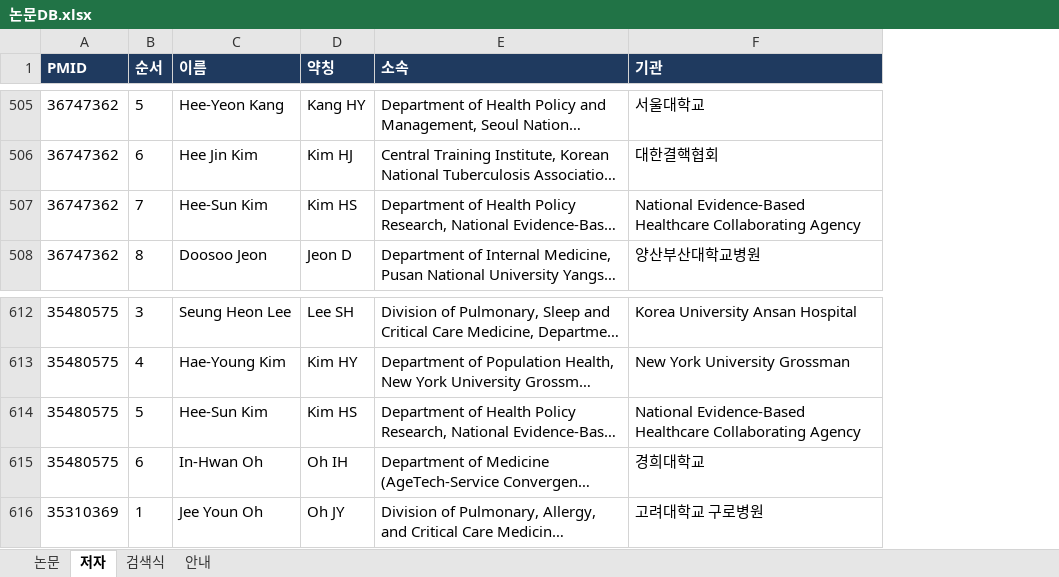
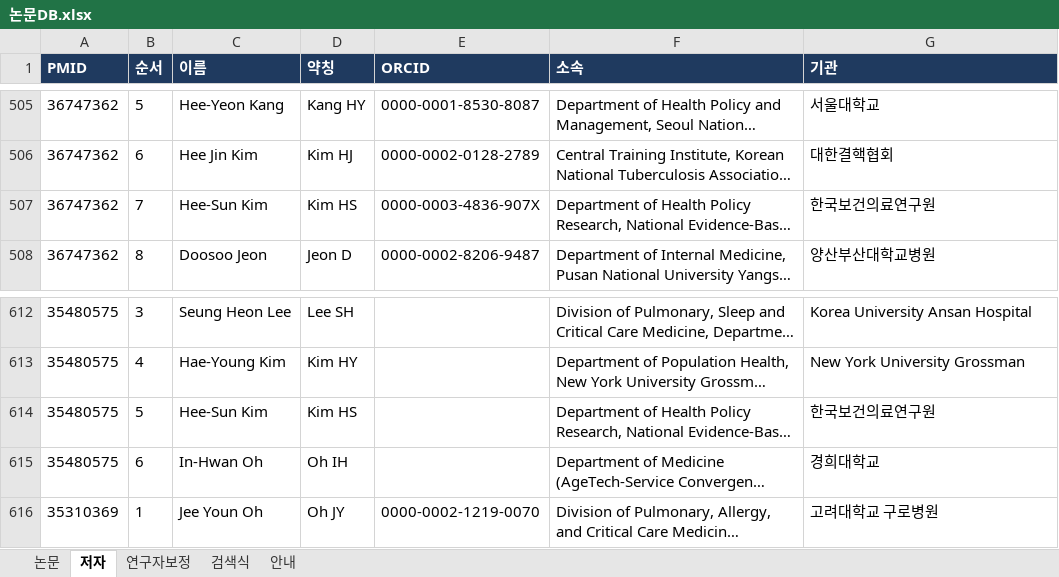
Before and after one commit to kdyoung100/Korean-Healthcare-Data-Portal, an Excel workbook: 논문DB.xlsx, sheet 저자, drawn as a sheet; only a part is shown, gaps mark what is left out; long unchanged cells end in …; values as stored, in another font and other column widths than the file's, no borders; addresses are those after the commit; the diff covers the shown part only; the diff names each change by its address in the sheet, - before the commit and + after, or states it on an @@ line.

```diff
--- a/논문DB.xlsx (sheet 저자)
+++ b/논문DB.xlsx (sheet 저자)
+sheet tab: 연구자보정
+column E (ORCID), rows 505-508: 0000-0001-8530-8087 | 0000-0002-0128-2789 | 0000-0003-4836-907X | 0000-0002-8206-9487; row 616: 0000-0002-1219-0070
-G507 (기관): National Evidence-Based Healthcare Collaborating Agency
+G507 (기관): 한국보건의료연구원
-G614 (기관): National Evidence-Based Healthcare Collaborating Agency
+G614 (기관): 한국보건의료연구원
```
Also changed, not shown: 4 edited cells elsewhere in this sheet, sheet 안내, sheet 검색식, 2 other files.
